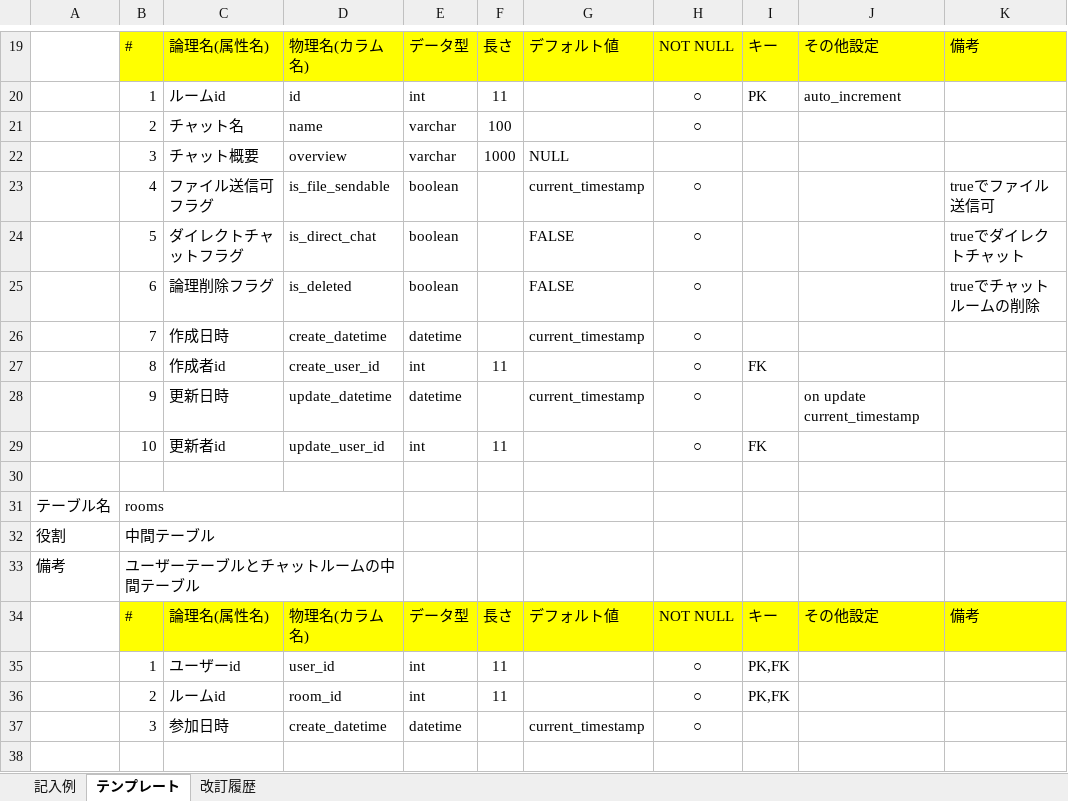
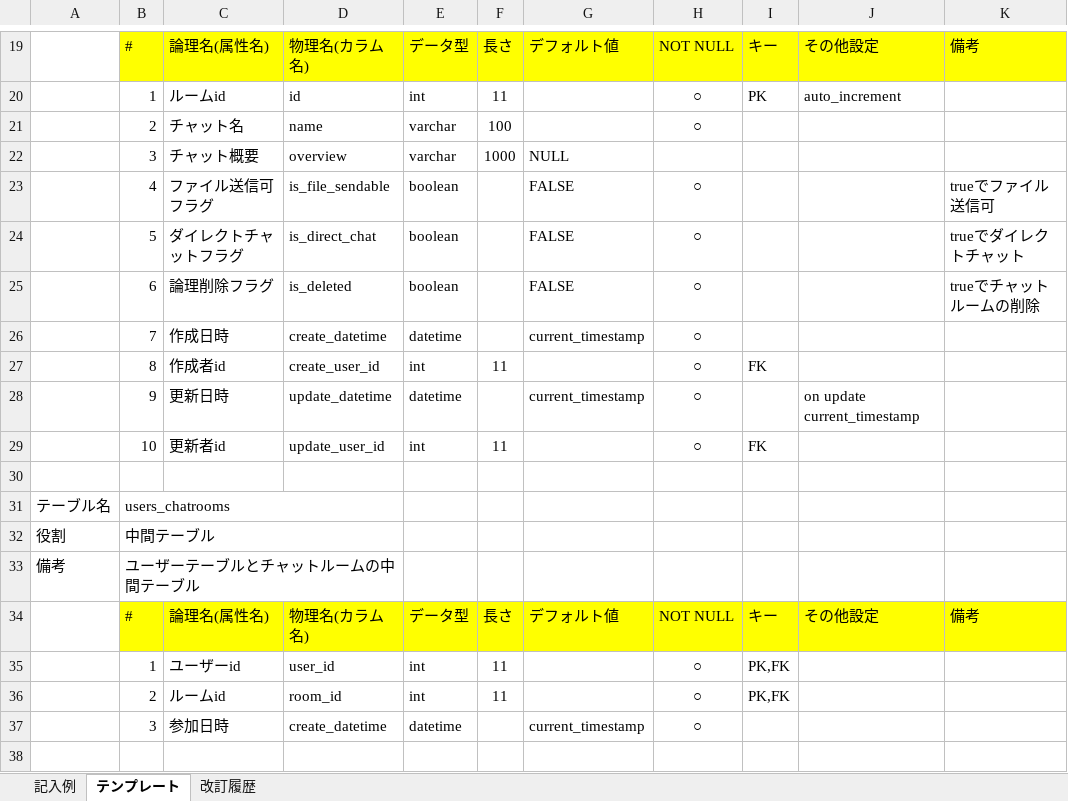
Before and after one commit to takumi98/quelcode-db, an Excel workbook: db/db-challenge2/データベース定義書テンプレート.xlsx, sheet テンプレート, drawn as a sheet; only a part is shown, gaps mark what is left out; values as stored, in another font and other column widths than the file's, no borders; the diff names each change by its address in the sheet, - before the commit and + after, or states it on an @@ line.

```diff
--- a/db/db-challenge2/データベース定義書テンプレート.xlsx (sheet テンプレート)
+++ b/db/db-challenge2/データベース定義書テンプレート.xlsx (sheet テンプレート)
-G23: current_timestamp
+G23: FALSE
-B31: rooms
+B31: users_chatrooms
```
Also changed, not shown: sheet 改訂履歴.
